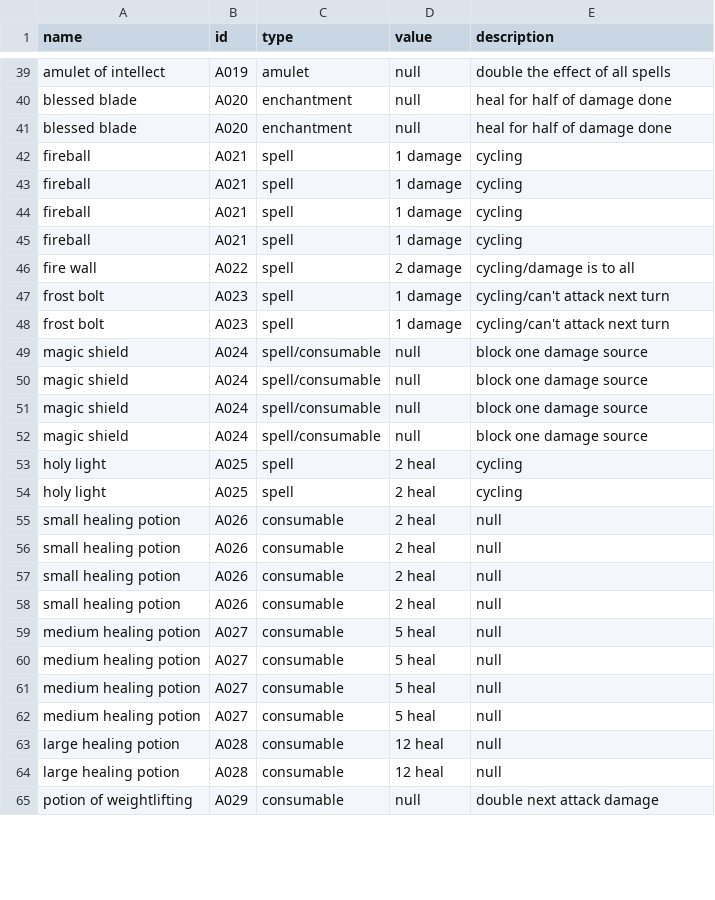
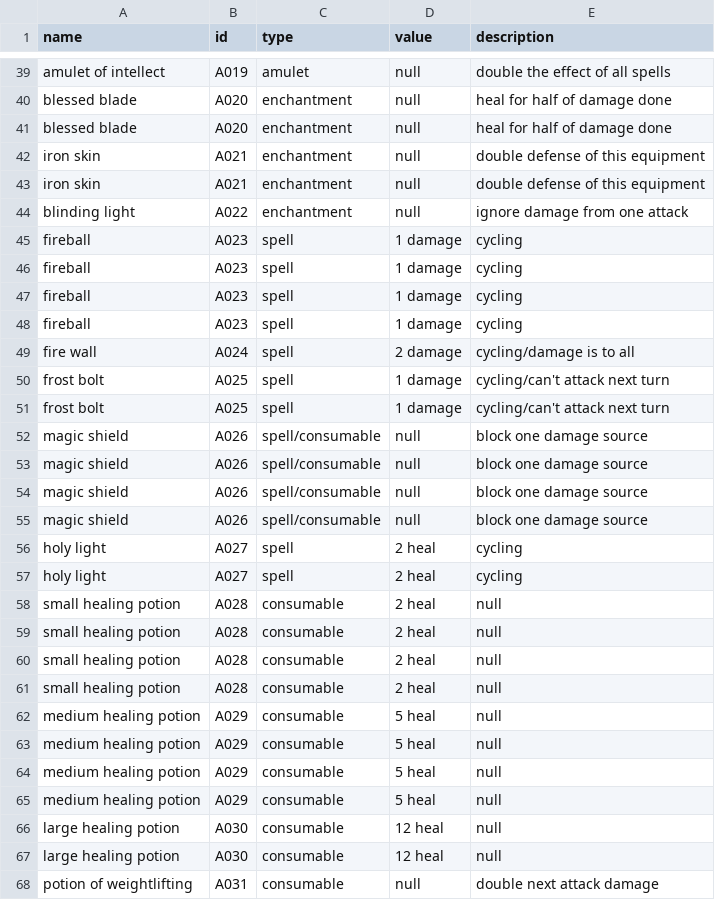
Before and after one commit to sloont/chris-game, a CSV file: adventurer-deck.csv, drawn as a sheet; only a part is shown, gaps mark what is left out; the diff covers the shown part only.

```diff
--- a/adventurer-deck.csv
+++ b/adventurer-deck.csv
@@ -41,25 +41,28 @@ blessed blade,A020,enchantment,null,heal for half of damage done
 blessed blade,A020,enchantment,null,heal for half of damage done
-fireball,A021,spell,1 damage,cycling
-fireball,A021,spell,1 damage,cycling
-fireball,A021,spell,1 damage,cycling
-fireball,A021,spell,1 damage,cycling
-fire wall,A022,spell,2 damage,cycling/damage is to all
-frost bolt,A023,spell,1 damage,cycling/can't attack next turn
-frost bolt,A023,spell,1 damage,cycling/can't attack next turn
-magic shield,A024,spell/consumable,null,block one damage source
-magic shield,A024,spell/consumable,null,block one damage source
-magic shield,A024,spell/consumable,null,block one damage source
-magic shield,A024,spell/consumable,null,block one damage source
-holy light,A025,spell,2 heal,cycling
-holy light,A025,spell,2 heal,cycling
-small healing potion,A026,consumable,2 heal,null
-small healing potion,A026,consumable,2 heal,null
-small healing potion,A026,consumable,2 heal,null
-small healing potion,A026,consumable,2 heal,null
-medium healing potion,A027,consumable,5 heal,null
-medium healing potion,A027,consumable,5 heal,null
-medium healing potion,A027,consumable,5 heal,null
-medium healing potion,A027,consumable,5 heal,null
-large healing potion,A028,consumable,12 heal,null
-large healing potion,A028,consumable,12 heal,null
-potion of weightlifting,A029,consumable,null,double next attack damage
+iron skin,A021,enchantment,null,double defense of this equipment
+iron skin,A021,enchantment,null,double defense of this equipment
+blinding light,A022,enchantment,null,ignore damage from one attack
+fireball,A023,spell,1 damage,cycling
+fireball,A023,spell,1 damage,cycling
+fireball,A023,spell,1 damage,cycling
+fireball,A023,spell,1 damage,cycling
+fire wall,A024,spell,2 damage,cycling/damage is to all
+frost bolt,A025,spell,1 damage,cycling/can't attack next turn
+frost bolt,A025,spell,1 damage,cycling/can't attack next turn
+magic shield,A026,spell/consumable,null,block one damage source
+magic shield,A026,spell/consumable,null,block one damage source
+magic shield,A026,spell/consumable,null,block one damage source
+magic shield,A026,spell/consumable,null,block one damage source
+holy light,A027,spell,2 heal,cycling
+holy light,A027,spell,2 heal,cycling
+small healing potion,A028,consumable,2 heal,null
+small healing potion,A028,consumable,2 heal,null
+small healing potion,A028,consumable,2 heal,null
+small healing potion,A028,consumable,2 heal,null
+medium healing potion,A029,consumable,5 heal,null
+medium healing potion,A029,consumable,5 heal,null
+medium healing potion,A029,consumable,5 heal,null
+medium healing potion,A029,consumable,5 heal,null
+large healing potion,A030,consumable,12 heal,null
+large healing potion,A030,consumable,12 heal,null
+potion of weightlifting,A031,consumable,null,double next attack damage
```
Also changed, not shown: 7 edited cells elsewhere in this file, 5 other files.
